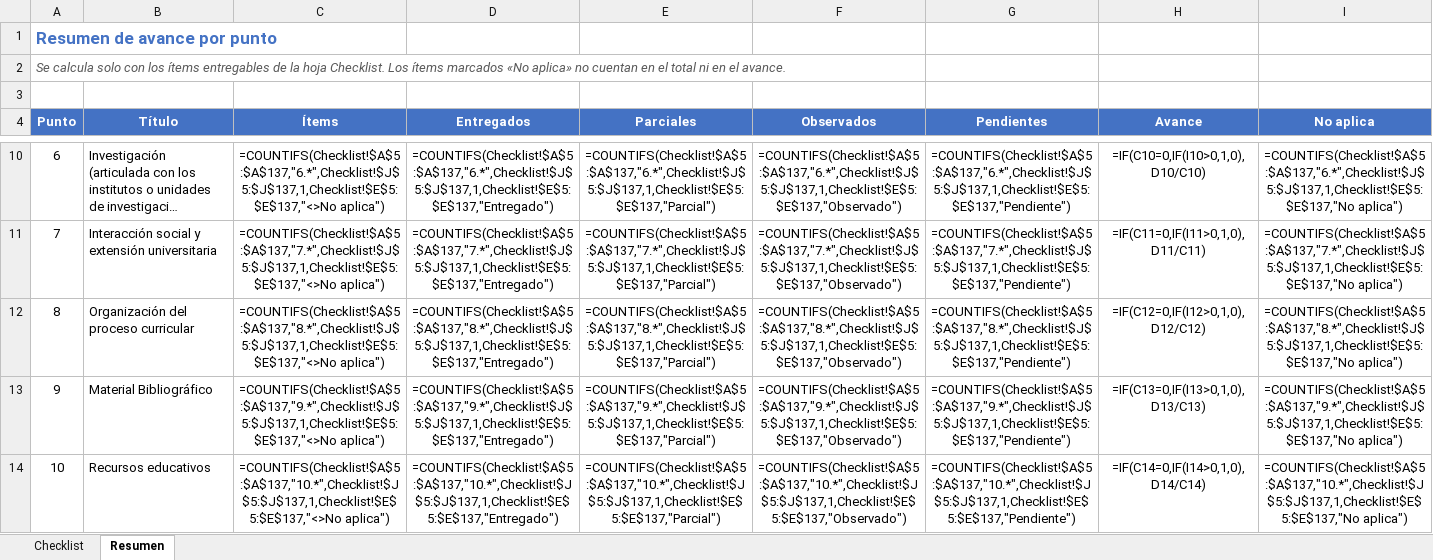
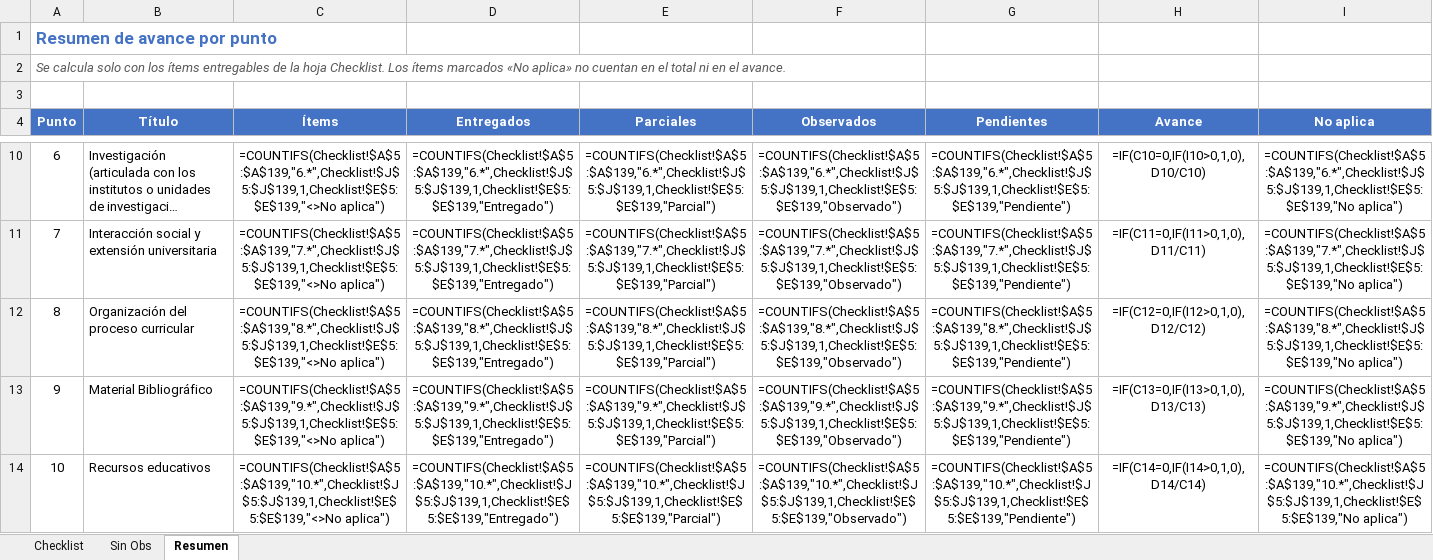
Before and after one commit to robertoramos11/prueba-claude, an Excel workbook: rediseno_2026/Checklist de entregas - Rediseño Curricular 2026 actualizado.xlsx, sheet Resumen, drawn as a sheet; only a part is shown, gaps mark what is left out; long unchanged cells end in …; values as stored, in another font and other column widths than the file's, no borders; formulas without a stored value are shown as written; conditional formats not drawn; the diff covers the shown part only; the diff names each change by its address in the sheet, - before the commit and + after, or states it on an @@ line.

```diff
--- a/rediseno_2026/Checklist de entregas - Rediseño Curricular 2026 actualizado.xlsx (sheet Resumen)
+++ b/rediseno_2026/Checklist de entregas - Rediseño Curricular 2026 actualizado.xlsx (sheet Resumen)
+sheet tab: Sin Obs
-C10 (Ítems): =COUNTIFS(Checklist!$A$5:$A$137,"6.*",Checklist!$J$5:$J$137,1,Checklist!$E$5:$E$137,"<>No aplica")
+C10 (Ítems): =COUNTIFS(Checklist!$A$5:$A$139,"6.*",Checklist!$J$5:$J$139,1,Checklist!$E$5:$E$139,"<>No aplica")
-D10 (Entregados): =COUNTIFS(Checklist!$A$5:$A$137,"6.*",Checklist!$J$5:$J$137,1,Checklist!$E$5:$E$137,"Entregado")
+D10 (Entregados): =COUNTIFS(Checklist!$A$5:$A$139,"6.*",Checklist!$J$5:$J$139,1,Checklist!$E$5:$E$139,"Entregado")
-E10 (Parciales): =COUNTIFS(Checklist!$A$5:$A$137,"6.*",Checklist!$J$5:$J$137,1,Checklist!$E$5:$E$137,"Parcial")
+E10 (Parciales): =COUNTIFS(Checklist!$A$5:$A$139,"6.*",Checklist!$J$5:$J$139,1,Checklist!$E$5:$E$139,"Parcial")
-F10 (Observados): =COUNTIFS(Checklist!$A$5:$A$137,"6.*",Checklist!$J$5:$J$137,1,Checklist!$E$5:$E$137,"Observado")
+F10 (Observados): =COUNTIFS(Checklist!$A$5:$A$139,"6.*",Checklist!$J$5:$J$139,1,Checklist!$E$5:$E$139,"Observado")
-G10 (Pendientes): =COUNTIFS(Checklist!$A$5:$A$137,"6.*",Checklist!$J$5:$J$137,1,Checklist!$E$5:$E$137,"Pendiente")
+G10 (Pendientes): =COUNTIFS(Checklist!$A$5:$A$139,"6.*",Checklist!$J$5:$J$139,1,Checklist!$E$5:$E$139,"Pendiente")
-I10 (No aplica): =COUNTIFS(Checklist!$A$5:$A$137,"6.*",Checklist!$J$5:$J$137,1,Checklist!$E$5:$E$137,"No aplica")
+I10 (No aplica): =COUNTIFS(Checklist!$A$5:$A$139,"6.*",Checklist!$J$5:$J$139,1,Checklist!$E$5:$E$139,"No aplica")
-C11 (Ítems): =COUNTIFS(Checklist!$A$5:$A$137,"7.*",Checklist!$J$5:$J$137,1,Checklist!$E$5:$E$137,"<>No aplica")
+C11 (Ítems): =COUNTIFS(Checklist!$A$5:$A$139,"7.*",Checklist!$J$5:$J$139,1,Checklist!$E$5:$E$139,"<>No aplica")
-D11 (Entregados): =COUNTIFS(Checklist!$A$5:$A$137,"7.*",Checklist!$J$5:$J$137,1,Checklist!$E$5:$E$137,"Entregado")
+D11 (Entregados): =COUNTIFS(Checklist!$A$5:$A$139,"7.*",Checklist!$J$5:$J$139,1,Checklist!$E$5:$E$139,"Entregado")
-E11 (Parciales): =COUNTIFS(Checklist!$A$5:$A$137,"7.*",Checklist!$J$5:$J$137,1,Checklist!$E$5:$E$137,"Parcial")
+E11 (Parciales): =COUNTIFS(Checklist!$A$5:$A$139,"7.*",Checklist!$J$5:$J$139,1,Checklist!$E$5:$E$139,"Parcial")
-F11 (Observados): =COUNTIFS(Checklist!$A$5:$A$137,"7.*",Checklist!$J$5:$J$137,1,Checklist!$E$5:$E$137,"Observado")
+F11 (Observados): =COUNTIFS(Checklist!$A$5:$A$139,"7.*",Checklist!$J$5:$J$139,1,Checklist!$E$5:$E$139,"Observado")
-G11 (Pendientes): =COUNTIFS(Checklist!$A$5:$A$137,"7.*",Checklist!$J$5:$J$137,1,Checklist!$E$5:$E$137,"Pendiente")
+G11 (Pendientes): =COUNTIFS(Checklist!$A$5:$A$139,"7.*",Checklist!$J$5:$J$139,1,Checklist!$E$5:$E$139,"Pendiente")
-I11 (No aplica): =COUNTIFS(Checklist!$A$5:$A$137,"7.*",Checklist!$J$5:$J$137,1,Checklist!$E$5:$E$137,"No aplica")
+I11 (No aplica): =COUNTIFS(Checklist!$A$5:$A$139,"7.*",Checklist!$J$5:$J$139,1,Checklist!$E$5:$E$139,"No aplica")
-C12 (Ítems): =COUNTIFS(Checklist!$A$5:$A$137,"8.*",Checklist!$J$5:$J$137,1,Checklist!$E$5:$E$137,"<>No aplica")
+C12 (Ítems): =COUNTIFS(Checklist!$A$5:$A$139,"8.*",Checklist!$J$5:$J$139,1,Checklist!$E$5:$E$139,"<>No aplica")
-D12 (Entregados): =COUNTIFS(Checklist!$A$5:$A$137,"8.*",Checklist!$J$5:$J$137,1,Checklist!$E$5:$E$137,"Entregado")
+D12 (Entregados): =COUNTIFS(Checklist!$A$5:$A$139,"8.*",Checklist!$J$5:$J$139,1,Checklist!$E$5:$E$139,"Entregado")
-E12 (Parciales): =COUNTIFS(Checklist!$A$5:$A$137,"8.*",Checklist!$J$5:$J$137,1,Checklist!$E$5:$E$137,"Parcial")
+E12 (Parciales): =COUNTIFS(Checklist!$A$5:$A$139,"8.*",Checklist!$J$5:$J$139,1,Checklist!$E$5:$E$139,"Parcial")
-F12 (Observados): =COUNTIFS(Checklist!$A$5:$A$137,"8.*",Checklist!$J$5:$J$137,1,Checklist!$E$5:$E$137,"Observado")
+F12 (Observados): =COUNTIFS(Checklist!$A$5:$A$139,"8.*",Checklist!$J$5:$J$139,1,Checklist!$E$5:$E$139,"Observado")
-G12 (Pendientes): =COUNTIFS(Checklist!$A$5:$A$137,"8.*",Checklist!$J$5:$J$137,1,Checklist!$E$5:$E$137,"Pendiente")
+G12 (Pendientes): =COUNTIFS(Checklist!$A$5:$A$139,"8.*",Checklist!$J$5:$J$139,1,Checklist!$E$5:$E$139,"Pendiente")
-I12 (No aplica): =COUNTIFS(Checklist!$A$5:$A$137,"8.*",Checklist!$J$5:$J$137,1,Checklist!$E$5:$E$137,"No aplica")
+I12 (No aplica): =COUNTIFS(Checklist!$A$5:$A$139,"8.*",Checklist!$J$5:$J$139,1,Checklist!$E$5:$E$139,"No aplica")
-C13 (Ítems): =COUNTIFS(Checklist!$A$5:$A$137,"9.*",Checklist!$J$5:$J$137,1,Checklist!$E$5:$E$137,"<>No aplica")
+C13 (Ítems): =COUNTIFS(Checklist!$A$5:$A$139,"9.*",Checklist!$J$5:$J$139,1,Checklist!$E$5:$E$139,"<>No aplica")
-D13 (Entregados): =COUNTIFS(Checklist!$A$5:$A$137,"9.*",Checklist!$J$5:$J$137,1,Checklist!$E$5:$E$137,"Entregado")
+D13 (Entregados): =COUNTIFS(Checklist!$A$5:$A$139,"9.*",Checklist!$J$5:$J$139,1,Checklist!$E$5:$E$139,"Entregado")
-E13 (Parciales): =COUNTIFS(Checklist!$A$5:$A$137,"9.*",Checklist!$J$5:$J$137,1,Checklist!$E$5:$E$137,"Parcial")
+E13 (Parciales): =COUNTIFS(Checklist!$A$5:$A$139,"9.*",Checklist!$J$5:$J$139,1,Checklist!$E$5:$E$139,"Parcial")
-F13 (Observados): =COUNTIFS(Checklist!$A$5:$A$137,"9.*",Checklist!$J$5:$J$137,1,Checklist!$E$5:$E$137,"Observado")
+F13 (Observados): =COUNTIFS(Checklist!$A$5:$A$139,"9.*",Checklist!$J$5:$J$139,1,Checklist!$E$5:$E$139,"Observado")
-G13 (Pendientes): =COUNTIFS(Checklist!$A$5:$A$137,"9.*",Checklist!$J$5:$J$137,1,Checklist!$E$5:$E$137,"Pendiente")
+G13 (Pendientes): =COUNTIFS(Checklist!$A$5:$A$139,"9.*",Checklist!$J$5:$J$139,1,Checklist!$E$5:$E$139,"Pendiente")
-I13 (No aplica): =COUNTIFS(Checklist!$A$5:$A$137,"9.*",Checklist!$J$5:$J$137,1,Checklist!$E$5:$E$137,"No aplica")
+I13 (No aplica): =COUNTIFS(Checklist!$A$5:$A$139,"9.*",Checklist!$J$5:$J$139,1,Checklist!$E$5:$E$139,"No aplica")
-C14 (Ítems): =COUNTIFS(Checklist!$A$5:$A$137,"10.*",Checklist!$J$5:$J$137,1,Checklist!$E$5:$E$137,"<>No aplica")
+C14 (Ítems): =COUNTIFS(Checklist!$A$5:$A$139,"10.*",Checklist!$J$5:$J$139,1,Checklist!$E$5:$E$139,"<>No aplica")
-D14 (Entregados): =COUNTIFS(Checklist!$A$5:$A$137,"10.*",Checklist!$J$5:$J$137,1,Checklist!$E$5:$E$137,"Entregado")
+D14 (Entregados): =COUNTIFS(Checklist!$A$5:$A$139,"10.*",Checklist!$J$5:$J$139,1,Checklist!$E$5:$E$139,"Entregado")
-E14 (Parciales): =COUNTIFS(Checklist!$A$5:$A$137,"10.*",Checklist!$J$5:$J$137,1,Checklist!$E$5:$E$137,"Parcial")
+E14 (Parciales): =COUNTIFS(Checklist!$A$5:$A$139,"10.*",Checklist!$J$5:$J$139,1,Checklist!$E$5:$E$139,"Parcial")
-F14 (Observados): =COUNTIFS(Checklist!$A$5:$A$137,"10.*",Checklist!$J$5:$J$137,1,Checklist!$E$5:$E$137,"Observado")
+F14 (Observados): =COUNTIFS(Checklist!$A$5:$A$139,"10.*",Checklist!$J$5:$J$139,1,Checklist!$E$5:$E$139,"Observado")
-G14 (Pendientes): =COUNTIFS(Checklist!$A$5:$A$137,"10.*",Checklist!$J$5:$J$137,1,Checklist!$E$5:$E$137,"Pendiente")
+G14 (Pendientes): =COUNTIFS(Checklist!$A$5:$A$139,"10.*",Checklist!$J$5:$J$139,1,Checklist!$E$5:$E$139,"Pendiente")
-I14 (No aplica): =COUNTIFS(Checklist!$A$5:$A$137,"10.*",Checklist!$J$5:$J$137,1,Checklist!$E$5:$E$137,"No aplica")
+I14 (No aplica): =COUNTIFS(Checklist!$A$5:$A$139,"10.*",Checklist!$J$5:$J$139,1,Checklist!$E$5:$E$139,"No aplica")
```
Also changed, not shown: 66 edited cells elsewhere in this sheet, sheet Checklist.
